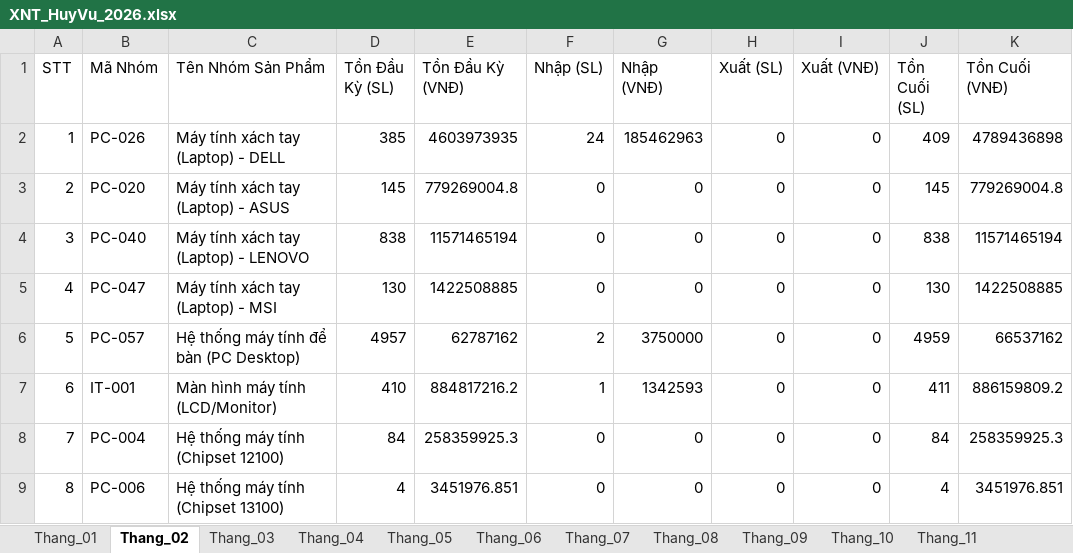
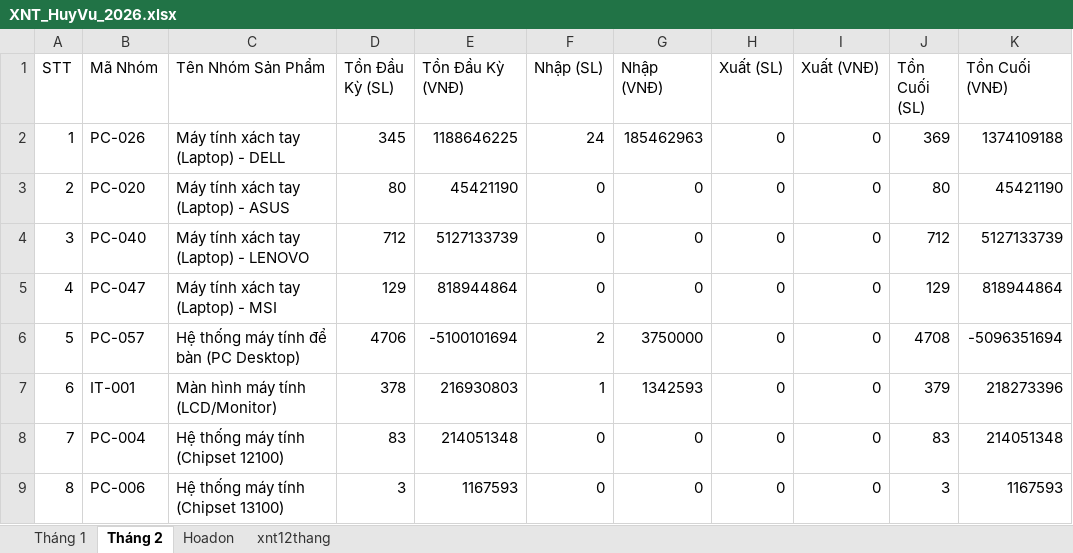
Before and after one commit to KataChannel/ragketoan, an Excel workbook: docs/huyvu/XNT_HuyVu_2026.xlsx, sheet Tháng 2, drawn as a sheet; only a part is shown; values as stored, in another font and other column widths than the file's, no borders; the diff covers the shown part only; the diff names each change by its address in the sheet, - before the commit and + after, or states it on an @@ line.

```diff
--- a/docs/huyvu/XNT_HuyVu_2026.xlsx (sheet Tháng 2)
+++ b/docs/huyvu/XNT_HuyVu_2026.xlsx (sheet Tháng 2)
-sheet tab: Thang_01
+sheet tab: Tháng 1
-sheet tab: Thang_02
+sheet tab: Tháng 2
-sheet tab: Thang_03
-sheet tab: Thang_04
-sheet tab: Thang_05
-sheet tab: Thang_06
-sheet tab: Thang_07
-sheet tab: Thang_08
-sheet tab: Thang_09
-sheet tab: Thang_10
-sheet tab: Thang_11
-D2 (Tồn Đầu Kỳ (SL)): 385
+D2 (Tồn Đầu Kỳ (SL)): 345
-E2 (Tồn Đầu Kỳ (VNĐ)): 4603973935
+E2 (Tồn Đầu Kỳ (VNĐ)): 1188646225
-J2 (Tồn Cuối (SL)): 409
+J2 (Tồn Cuối (SL)): 369
-K2 (Tồn Cuối (VNĐ)): 4789436898
+K2 (Tồn Cuối (VNĐ)): 1374109188
-D3 (Tồn Đầu Kỳ (SL)): 145
+D3 (Tồn Đầu Kỳ (SL)): 80
-E3 (Tồn Đầu Kỳ (VNĐ)): 779269004.8
+E3 (Tồn Đầu Kỳ (VNĐ)): 45421190
-J3 (Tồn Cuối (SL)): 145
+J3 (Tồn Cuối (SL)): 80
-K3 (Tồn Cuối (VNĐ)): 779269004.8
+K3 (Tồn Cuối (VNĐ)): 45421190
-D4 (Tồn Đầu Kỳ (SL)): 838
+D4 (Tồn Đầu Kỳ (SL)): 712
-E4 (Tồn Đầu Kỳ (VNĐ)): 11571465194
+E4 (Tồn Đầu Kỳ (VNĐ)): 5127133739
-J4 (Tồn Cuối (SL)): 838
+J4 (Tồn Cuối (SL)): 712
-K4 (Tồn Cuối (VNĐ)): 11571465194
+K4 (Tồn Cuối (VNĐ)): 5127133739
-D5 (Tồn Đầu Kỳ (SL)): 130
+D5 (Tồn Đầu Kỳ (SL)): 129
-E5 (Tồn Đầu Kỳ (VNĐ)): 1422508885
+E5 (Tồn Đầu Kỳ (VNĐ)): 818944864
-J5 (Tồn Cuối (SL)): 130
+J5 (Tồn Cuối (SL)): 129
-K5 (Tồn Cuối (VNĐ)): 1422508885
+K5 (Tồn Cuối (VNĐ)): 818944864
-D6 (Tồn Đầu Kỳ (SL)): 4957
+D6 (Tồn Đầu Kỳ (SL)): 4706
-E6 (Tồn Đầu Kỳ (VNĐ)): 62787162
+E6 (Tồn Đầu Kỳ (VNĐ)): -5100101694
-J6 (Tồn Cuối (SL)): 4959
+J6 (Tồn Cuối (SL)): 4708
-K6 (Tồn Cuối (VNĐ)): 66537162
+K6 (Tồn Cuối (VNĐ)): -5096351694
-D7 (Tồn Đầu Kỳ (SL)): 410
+D7 (Tồn Đầu Kỳ (SL)): 378
-E7 (Tồn Đầu Kỳ (VNĐ)): 884817216.2
+E7 (Tồn Đầu Kỳ (VNĐ)): 216930803
-J7 (Tồn Cuối (SL)): 411
+J7 (Tồn Cuối (SL)): 379
-K7 (Tồn Cuối (VNĐ)): 886159809.2
+K7 (Tồn Cuối (VNĐ)): 218273396
-D8 (Tồn Đầu Kỳ (SL)): 84
+D8 (Tồn Đầu Kỳ (SL)): 83
-E8 (Tồn Đầu Kỳ (VNĐ)): 258359925.3
+E8 (Tồn Đầu Kỳ (VNĐ)): 214051348
-J8 (Tồn Cuối (SL)): 84
+J8 (Tồn Cuối (SL)): 83
-K8 (Tồn Cuối (VNĐ)): 258359925.3
+K8 (Tồn Cuối (VNĐ)): 214051348
-D9 (Tồn Đầu Kỳ (SL)): 4
+D9 (Tồn Đầu Kỳ (SL)): 3
-E9 (Tồn Đầu Kỳ (VNĐ)): 3451976.851
+E9 (Tồn Đầu Kỳ (VNĐ)): 1167593
-J9 (Tồn Cuối (SL)): 4
+J9 (Tồn Cuối (SL)): 3
-K9 (Tồn Cuối (VNĐ)): 3451976.851
+K9 (Tồn Cuối (VNĐ)): 1167593
```
Also changed, not shown: 144 edited cells elsewhere in this sheet, sheet Tháng 1, sheet xnt12thang, sheet Hoadon, other sheet tabs, docs/huyvu/XNT_HuyVu_2023.xlsx, docs/huyvu/XNT_HuyVu_2024.xlsx, 11 other files.
